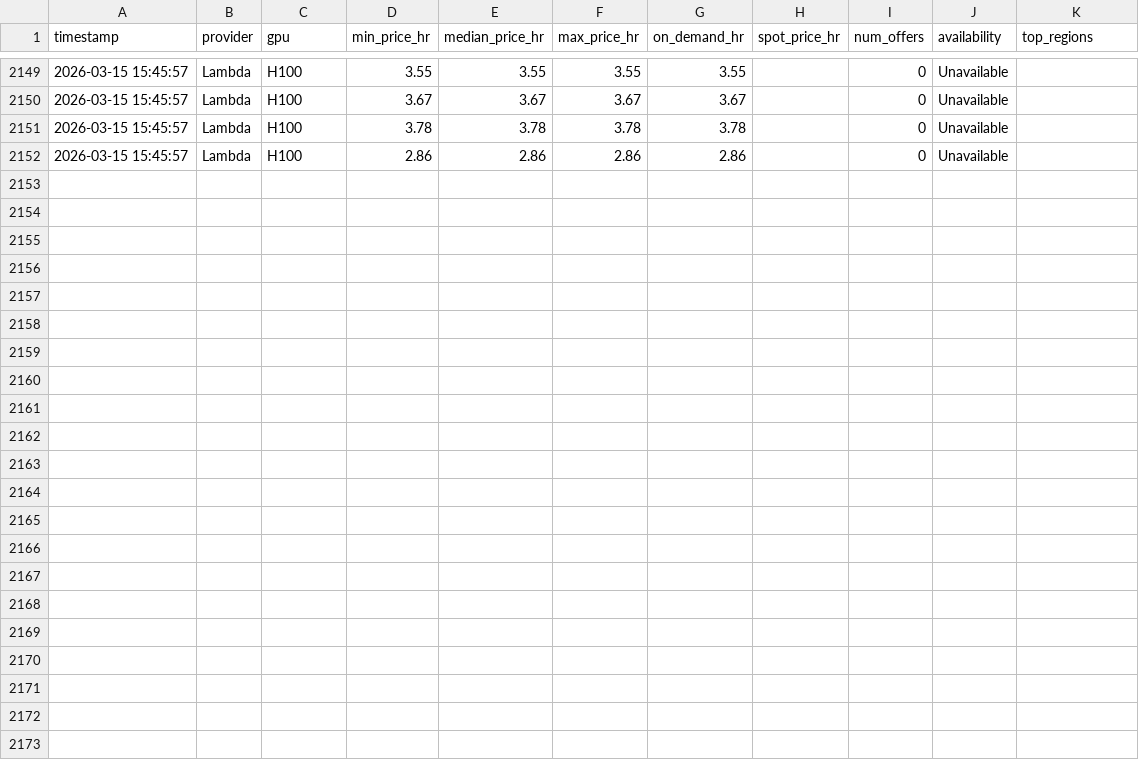
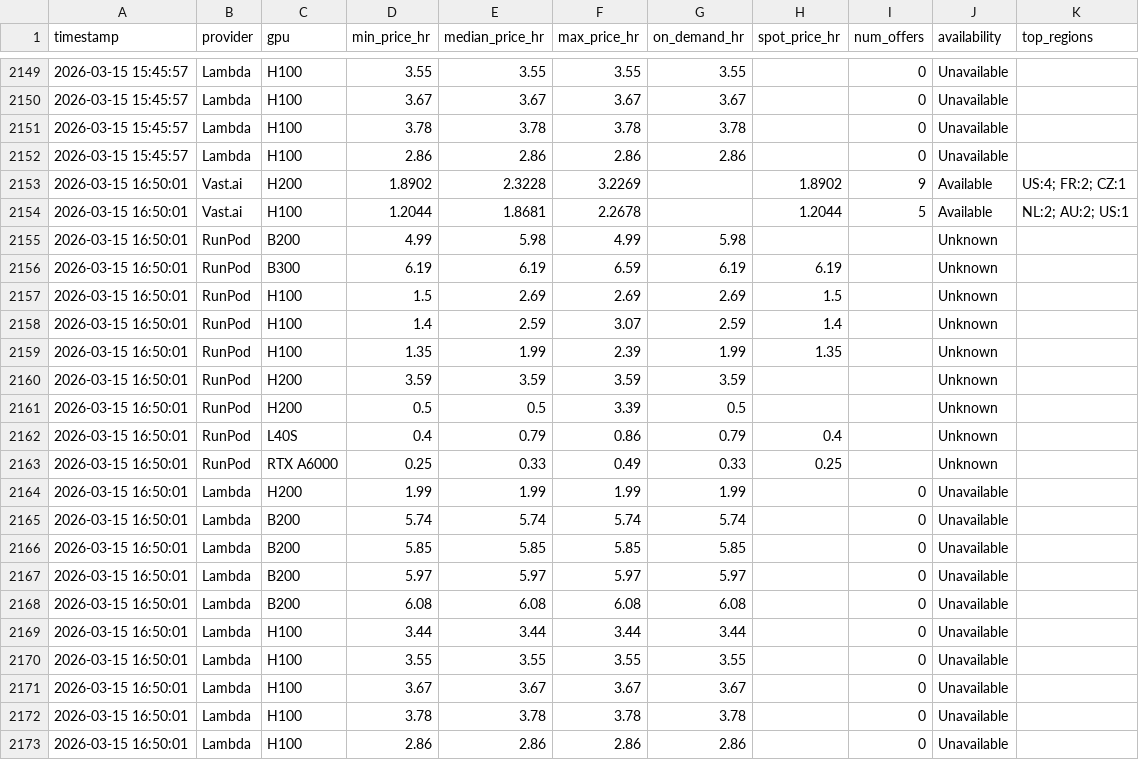
Before and after one commit to nixj9/gpu-market-intel, a CSV file: data/gpu_pricing.csv, drawn as a sheet; only a part is shown, gaps mark what is left out; the diff names each change by its address in the sheet, - before the commit and + after, or states it on an @@ line.

Commit message:
📊 data: 2026-03-15 16:50 UTC

```diff
--- a/data/gpu_pricing.csv
+++ b/data/gpu_pricing.csv
+row 2153: 2026-03-15 16:50:01 | Vast.ai | H200 | 1.8902 | 2.3228 | 3.2269 |  | 1.8902 | 9 | Available | US:4; FR:2; CZ:1
+row 2154: 2026-03-15 16:50:01 | Vast.ai | H100 | 1.2044 | 1.8681 | 2.2678 |  | 1.2044 | 5 | Available | NL:2; AU:2; US:1
+row 2155: 2026-03-15 16:50:01 | RunPod | B200 | 4.99 | 5.98 | 4.99 | 5.98 |  |  | Unknown
+row 2156: 2026-03-15 16:50:01 | RunPod | B300 | 6.19 | 6.19 | 6.59 | 6.19 | 6.19 |  | Unknown
+row 2157: 2026-03-15 16:50:01 | RunPod | H100 | 1.5 | 2.69 | 2.69 | 2.69 | 1.5 |  | Unknown
+row 2158: 2026-03-15 16:50:01 | RunPod | H100 | 1.4 | 2.59 | 3.07 | 2.59 | 1.4 |  | Unknown
+row 2159: 2026-03-15 16:50:01 | RunPod | H100 | 1.35 | 1.99 | 2.39 | 1.99 | 1.35 |  | Unknown
+row 2160: 2026-03-15 16:50:01 | RunPod | H200 | 3.59 | 3.59 | 3.59 | 3.59 |  |  | Unknown
+row 2161: 2026-03-15 16:50:01 | RunPod | H200 | 0.5 | 0.5 | 3.39 | 0.5 |  |  | Unknown
+row 2162: 2026-03-15 16:50:01 | RunPod | L40S | 0.4 | 0.79 | 0.86 | 0.79 | 0.4 |  | Unknown
+row 2163: 2026-03-15 16:50:01 | RunPod | RTX A6000 | 0.25 | 0.33 | 0.49 | 0.33 | 0.25 |  | Unknown
+row 2164: 2026-03-15 16:50:01 | Lambda | H200 | 1.99 | 1.99 | 1.99 | 1.99 |  | 0 | Unavailable
+row 2165: 2026-03-15 16:50:01 | Lambda | B200 | 5.74 | 5.74 | 5.74 | 5.74 |  | 0 | Unavailable
+row 2166: 2026-03-15 16:50:01 | Lambda | B200 | 5.85 | 5.85 | 5.85 | 5.85 |  | 0 | Unavailable
+row 2167: 2026-03-15 16:50:01 | Lambda | B200 | 5.97 | 5.97 | 5.97 | 5.97 |  | 0 | Unavailable
+row 2168: 2026-03-15 16:50:01 | Lambda | B200 | 6.08 | 6.08 | 6.08 | 6.08 |  | 0 | Unavailable
+row 2169: 2026-03-15 16:50:01 | Lambda | H100 | 3.44 | 3.44 | 3.44 | 3.44 |  | 0 | Unavailable
+row 2170: 2026-03-15 16:50:01 | Lambda | H100 | 3.55 | 3.55 | 3.55 | 3.55 |  | 0 | Unavailable
+row 2171: 2026-03-15 16:50:01 | Lambda | H100 | 3.67 | 3.67 | 3.67 | 3.67 |  | 0 | Unavailable
+row 2172: 2026-03-15 16:50:01 | Lambda | H100 | 3.78 | 3.78 | 3.78 | 3.78 |  | 0 | Unavailable
+row 2173: 2026-03-15 16:50:01 | Lambda | H100 | 2.86 | 2.86 | 2.86 | 2.86 |  | 0 | Unavailable
```
